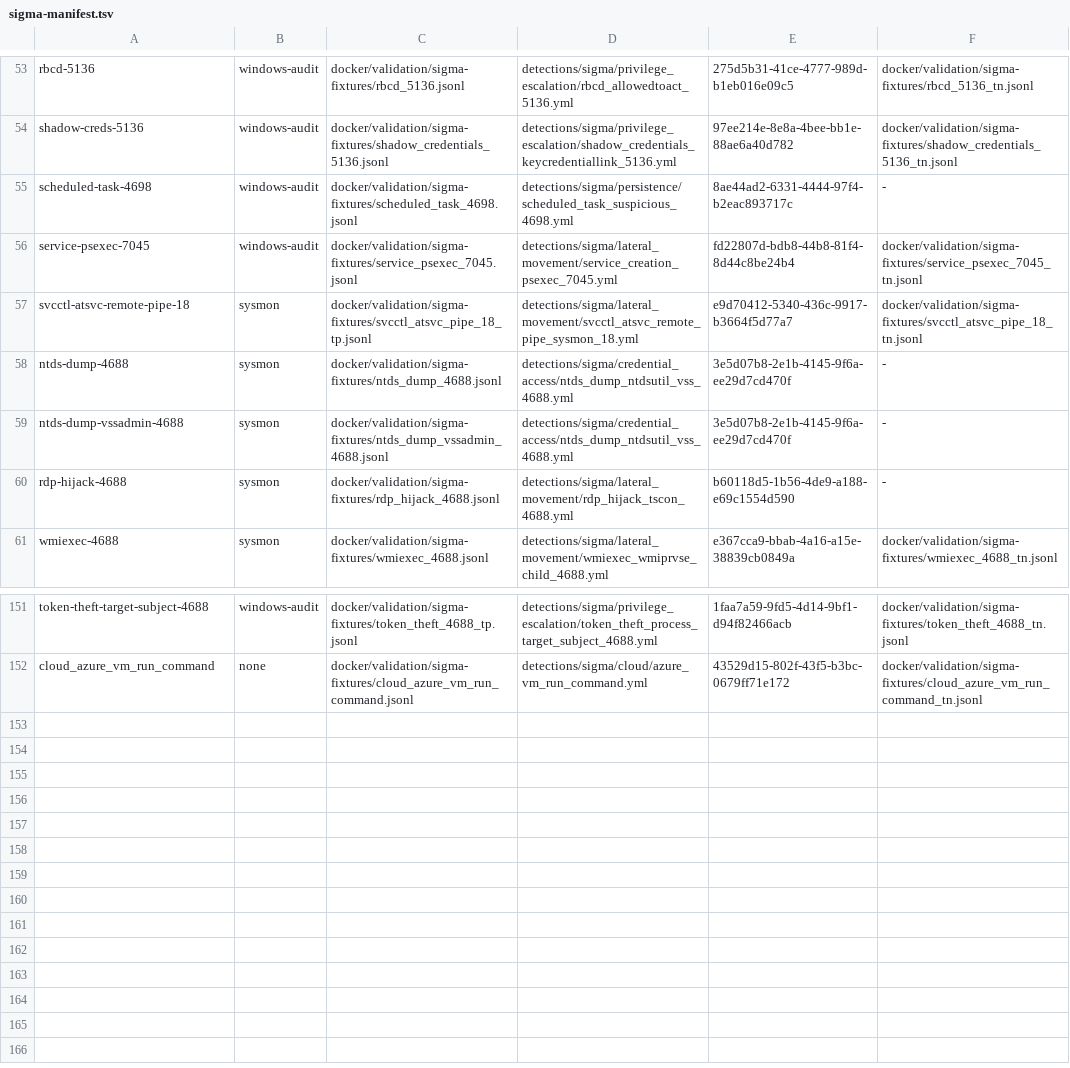
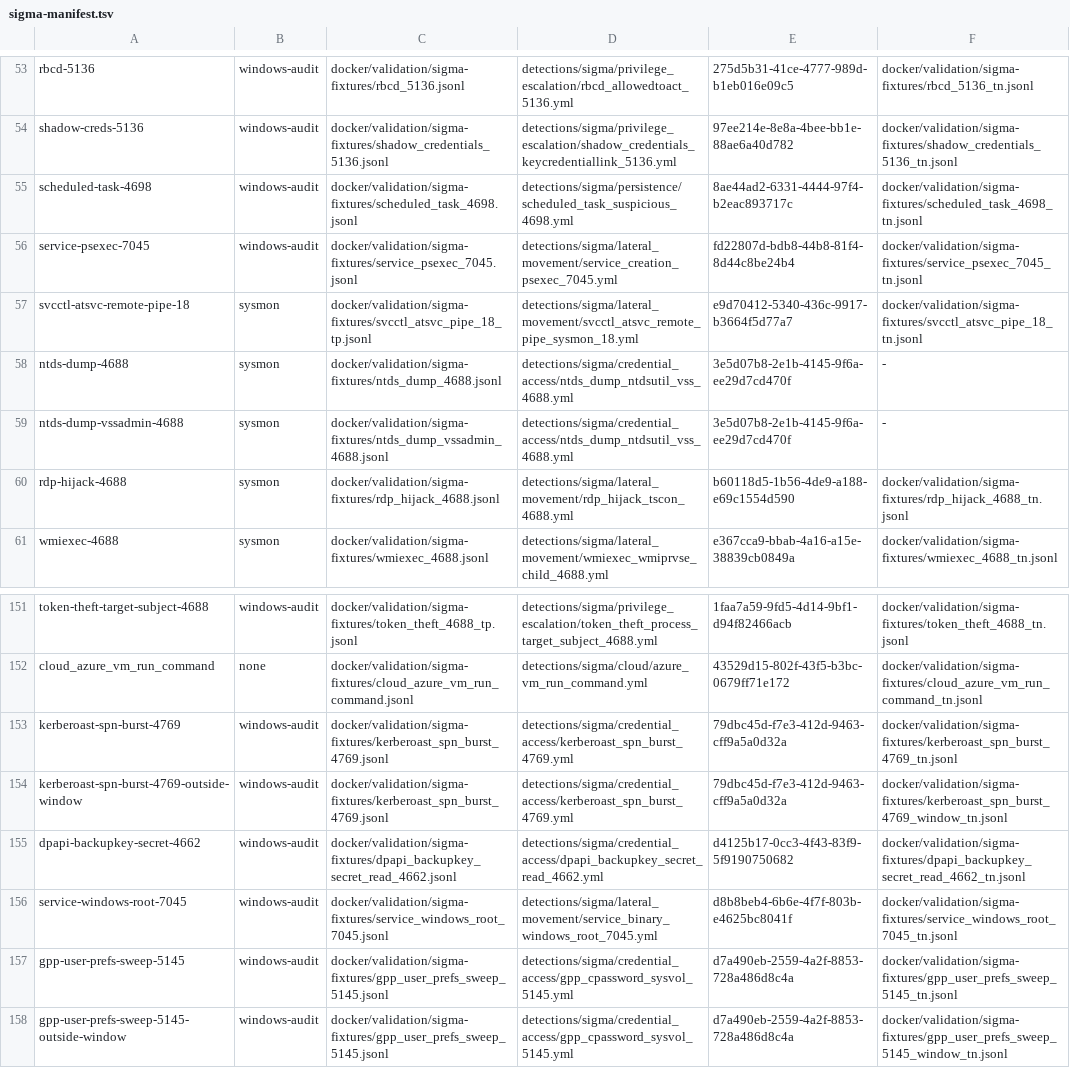
Before and after one commit to dotgibson/dotfiles-Defense, a TSV file: docker/validation/sigma-manifest.tsv, drawn as a sheet; only a part is shown, gaps mark what is left out.

```diff
--- a/docker/validation/sigma-manifest.tsv
+++ b/docker/validation/sigma-manifest.tsv
@@ -54,3 +54,3 @@ rbcd-5136	windows-audit	docker/validation/sigma-fixtures/rbcd_5136.jsonl	detecti
 shadow-creds-5136	windows-audit	docker/validation/sigma-fixtures/shadow_credentials_5136.jsonl	detections/sigma/privilege_escalation/shadow_credentials_keycredentiallink_5136.yml	97ee214e-8e8a-4bee-bb1e-88ae6a40d782	docker/validation/sigma-fixtures/shadow_credentials_5136_tn.jsonl
-scheduled-task-4698	windows-audit	docker/validation/sigma-fixtures/scheduled_task_4698.jsonl	detections/sigma/persistence/scheduled_task_suspicious_4698.yml	8ae44ad2-6331-4444-97f4-b2eac893717c	-
+scheduled-task-4698	windows-audit	docker/validation/sigma-fixtures/scheduled_task_4698.jsonl	detections/sigma/persistence/scheduled_task_suspicious_4698.yml	8ae44ad2-6331-4444-97f4-b2eac893717c	docker/validation/sigma-fixtures/scheduled_task_4698_tn.jsonl
 service-psexec-7045	windows-audit	docker/validation/sigma-fixtures/service_psexec_7045.jsonl	detections/sigma/lateral_movement/service_creation_psexec_7045.yml	fd22807d-bdb8-44b8-81f4-8d44c8be24b4	docker/validation/sigma-fixtures/service_psexec_7045_tn.jsonl
@@ -59,3 +59,3 @@ ntds-dump-4688	sysmon	docker/validation/sigma-fixtures/ntds_dump_4688.jsonl	dete
 ntds-dump-vssadmin-4688	sysmon	docker/validation/sigma-fixtures/ntds_dump_vssadmin_4688.jsonl	detections/sigma/credential_access/ntds_dump_ntdsutil_vss_4688.yml	3e5d07b8-2e1b-4145-9f6a-ee29d7cd470f	-
-rdp-hijack-4688	sysmon	docker/validation/sigma-fixtures/rdp_hijack_4688.jsonl	detections/sigma/lateral_movement/rdp_hijack_tscon_4688.yml	b60118d5-1b56-4de9-a188-e69c1554d590	-
+rdp-hijack-4688	sysmon	docker/validation/sigma-fixtures/rdp_hijack_4688.jsonl	detections/sigma/lateral_movement/rdp_hijack_tscon_4688.yml	b60118d5-1b56-4de9-a188-e69c1554d590	docker/validation/sigma-fixtures/rdp_hijack_4688_tn.jsonl
 wmiexec-4688	sysmon	docker/validation/sigma-fixtures/wmiexec_4688.jsonl	detections/sigma/lateral_movement/wmiexec_wmiprvse_child_4688.yml	e367cca9-bbab-4a16-a15e-38839cb0849a	docker/validation/sigma-fixtures/wmiexec_4688_tn.jsonl
@@ -152 +152,7 @@ token-theft-target-subject-4688	windows-audit	docker/validation/sigma-fixtures/t
 cloud_azure_vm_run_command	none	docker/validation/sigma-fixtures/cloud_azure_vm_run_command.jsonl	detections/sigma/cloud/azure_vm_run_command.yml	43529d15-802f-43f5-b3bc-0679ff71e172	docker/validation/sigma-fixtures/cloud_azure_vm_run_command_tn.jsonl
+kerberoast-spn-burst-4769	windows-audit	docker/validation/sigma-fixtures/kerberoast_spn_burst_4769.jsonl	detections/sigma/credential_access/kerberoast_spn_burst_4769.yml	79dbc45d-f7e3-412d-9463-cff9a5a0d32a	docker/validation/sigma-fixtures/kerberoast_spn_burst_4769_tn.jsonl
+kerberoast-spn-burst-4769-outside-window	windows-audit	docker/validation/sigma-fixtures/kerberoast_spn_burst_4769.jsonl	detections/sigma/credential_access/kerberoast_spn_burst_4769.yml	79dbc45d-f7e3-412d-9463-cff9a5a0d32a	docker/validation/sigma-fixtures/kerberoast_spn_burst_4769_window_tn.jsonl
+dpapi-backupkey-secret-4662	windows-audit	docker/validation/sigma-fixtures/dpapi_backupkey_secret_read_4662.jsonl	detections/sigma/credential_access/dpapi_backupkey_secret_read_4662.yml	d4125b17-0cc3-4f43-83f9-5f9190750682	docker/validation/sigma-fixtures/dpapi_backupkey_secret_read_4662_tn.jsonl
+service-windows-root-7045	windows-audit	docker/validation/sigma-fixtures/service_windows_root_7045.jsonl	detections/sigma/lateral_movement/service_binary_windows_root_7045.yml	d8b8beb4-6b6e-4f7f-803b-e4625bc8041f	docker/validation/sigma-fixtures/service_windows_root_7045_tn.jsonl
+gpp-user-prefs-sweep-5145	windows-audit	docker/validation/sigma-fixtures/gpp_user_prefs_sweep_5145.jsonl	detections/sigma/credential_access/gpp_cpassword_sysvol_5145.yml	d7a490eb-2559-4a2f-8853-728a486d8c4a	docker/validation/sigma-fixtures/gpp_user_prefs_sweep_5145_tn.jsonl
+gpp-user-prefs-sweep-5145-outside-window	windows-audit	docker/validation/sigma-fixtures/gpp_user_prefs_sweep_5145.jsonl	detections/sigma/credential_access/gpp_cpassword_sysvol_5145.yml	d7a490eb-2559-4a2f-8853-728a486d8c4a	docker/validation/sigma-fixtures/gpp_user_prefs_sweep_5145_window_tn.jsonl
```
Also changed, not shown: detections/siem/splunk-precedence-allowlist.tsv, docker/validation/fixture-provenance.tsv, 56 other files.
